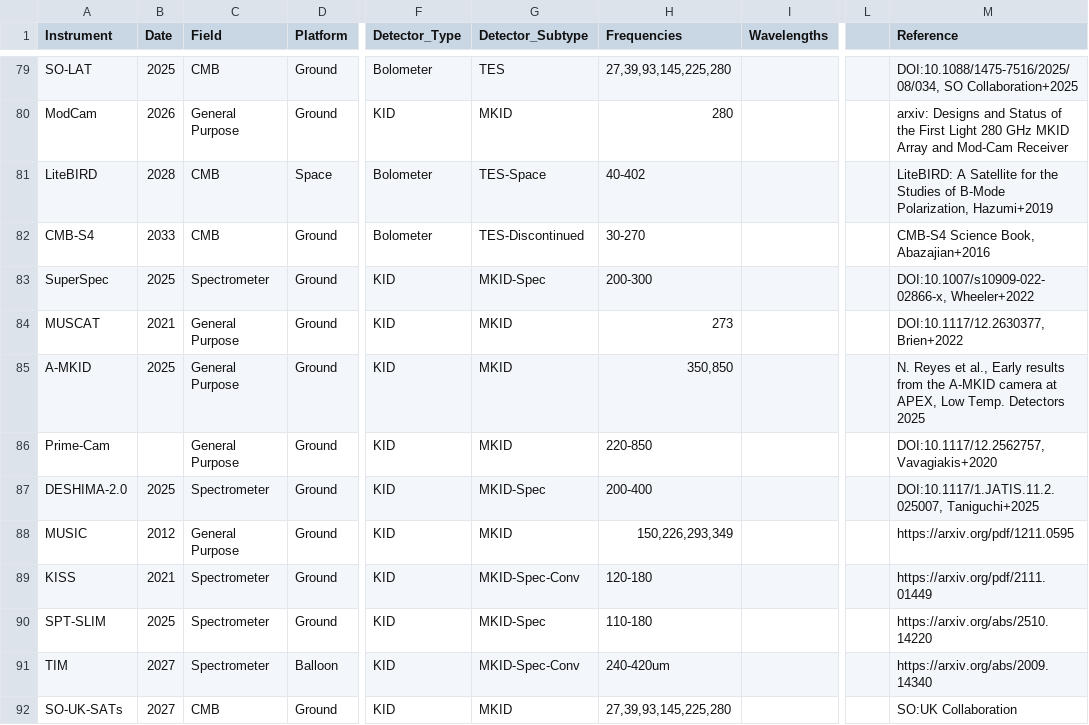
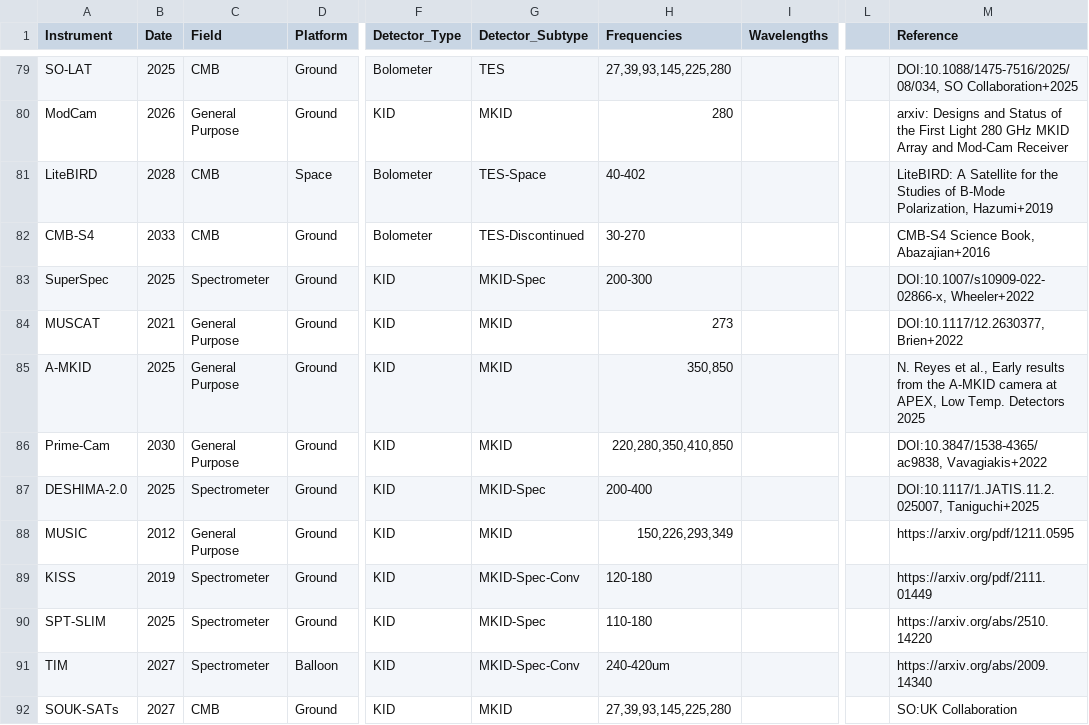
Before and after one commit to sr-cdf/instruments, a CSV file: instruments.csv, drawn as a sheet; only a part is shown, gaps mark what is left out; the diff names each change by its address in the sheet, - before the commit and + after, or states it on an @@ line.

```diff
--- a/instruments.csv
+++ b/instruments.csv
-B86 (Date): (empty)
+B86 (Date): 2030
-H86 (Frequencies): 220-850
+H86 (Frequencies): 220,280,350,410,850
-M86 (Reference): DOI:10.1117/12.2562757, Vavagiakis+2020
+M86 (Reference): DOI:10.3847/1538-4365/ac9838, Vavagiakis+2022
-B89 (Date): 2021
+B89 (Date): 2019
-A92 (Instrument): SO-UK-SATs
+A92 (Instrument): SOUK-SATs
```
Also changed, not shown: 2 other files.
